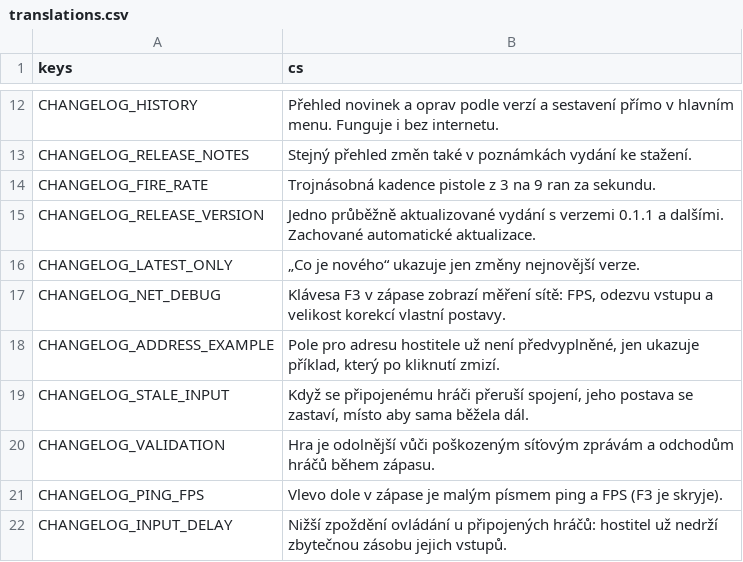
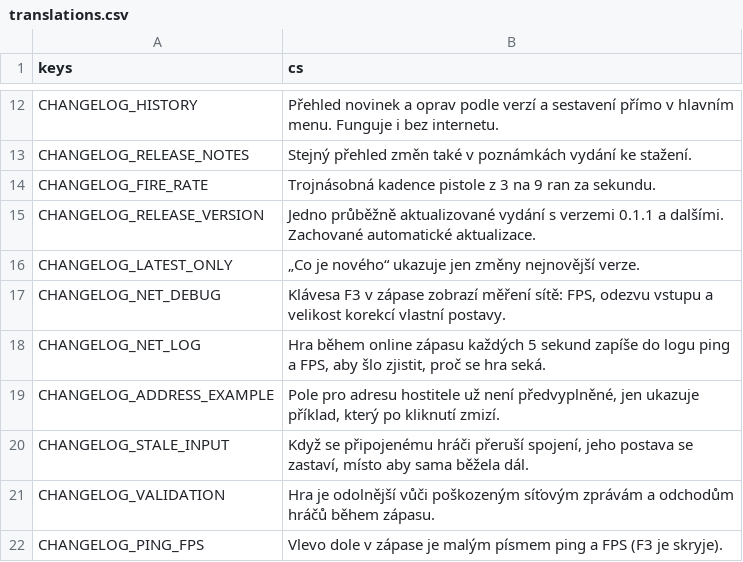
Before and after one commit to nejhorsiprogramatorsveta/Gun_game, a CSV file: localization/translations.csv, drawn as a sheet; only a part is shown, gaps mark what is left out; the shorter side is filled out with more unchanged rows; the diff names each change by its address in the sheet, - before the commit and + after, or states it on an @@ line.

```diff
--- a/localization/translations.csv
+++ b/localization/translations.csv
+row 18: CHANGELOG_NET_LOG | Hra během online zápasu každých 5 sekund zapíše do logu ping a FPS, aby šlo zjistit, proč se hra seká.
```
Also changed, not shown: 11 other files.
